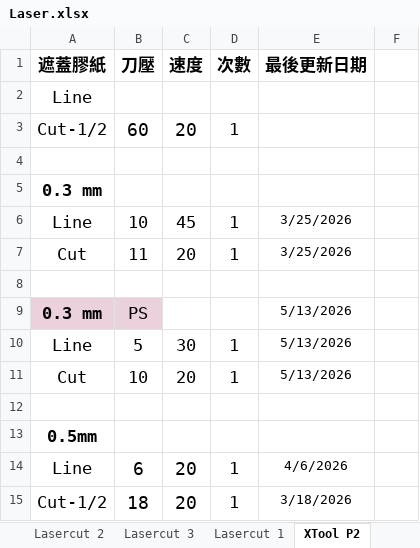
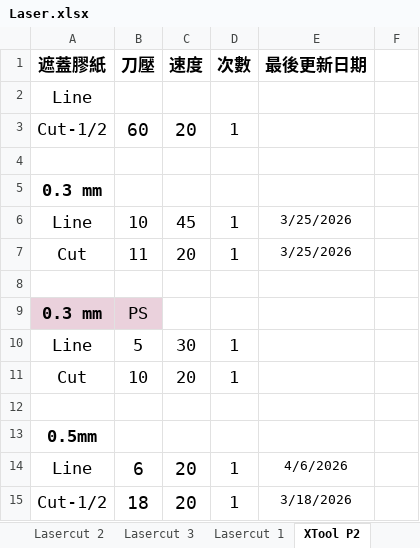
Before and after one commit to zionlasercut/cutdata, an Excel workbook: Laser.xlsx, sheet XTool P2, drawn as a sheet; only a part is shown; values as stored, in another font and other column widths than the file's, no borders; charts and pictures not drawn; the diff names each change by its address in the sheet, - before the commit and + after, or states it on an @@ line.

Commit message:
Update Laser.xlsx from Google Sheets @ 2026-05-13T12:25:05.252Z

```diff
--- a/Laser.xlsx (sheet XTool P2)
+++ b/Laser.xlsx (sheet XTool P2)
-E9:E11 (最後更新日期): 5/13/2026
+E9:E11 (最後更新日期): (empty)
```
